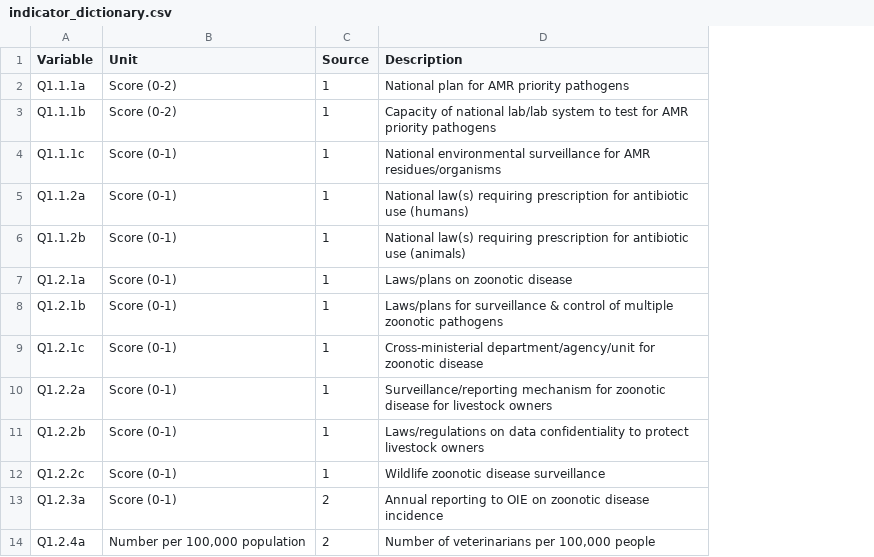
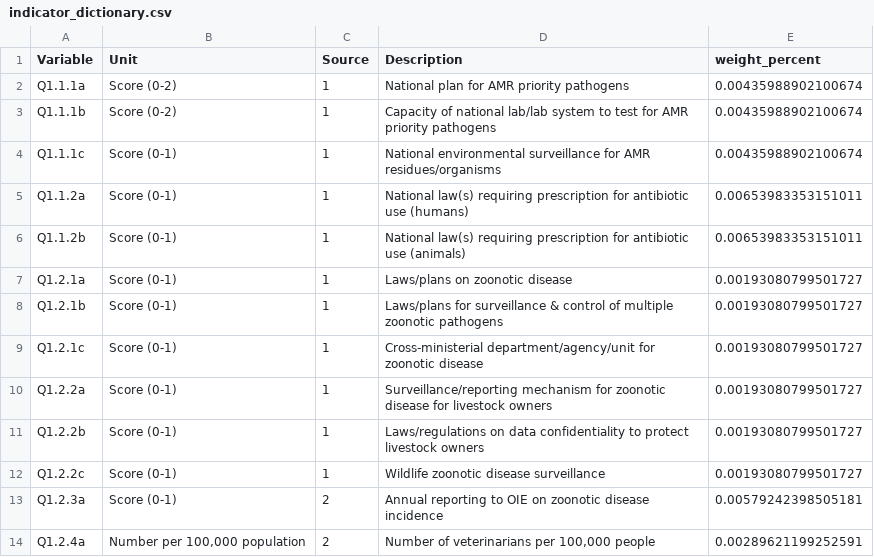
Before and after one commit to cjvanlissa/COVID19_metadata, a CSV file: data/GHS/indicator_dictionary.csv, drawn as a sheet; only a part is shown; the diff names each change by its address in the sheet, - before the commit and + after, or states it on an @@ line.

Commit message:
Add iso3 country codes to GHS Delete question weights, merge with dictionary

```diff
--- a/data/GHS/indicator_dictionary.csv
+++ b/data/GHS/indicator_dictionary.csv
+column E (weight_percent), rows 2-14: 0.00435988902100674 | 0.00435988902100674 | 0.00435988902100674 | 0.00653983353151011 | 0.00653983353151011 | 0.00193080799501727 | 0.00193080799501727 | 0.00193080799501727 | 0.00193080799501727 | 0.00193080799501727 | 0.00193080799501727 | 0.00579242398505181 | 0.00289621199252591
```
Also changed, not shown: data/GHS/preparedness.csv, data/GHS/preparedness_indicators.csv, 2 other files.
